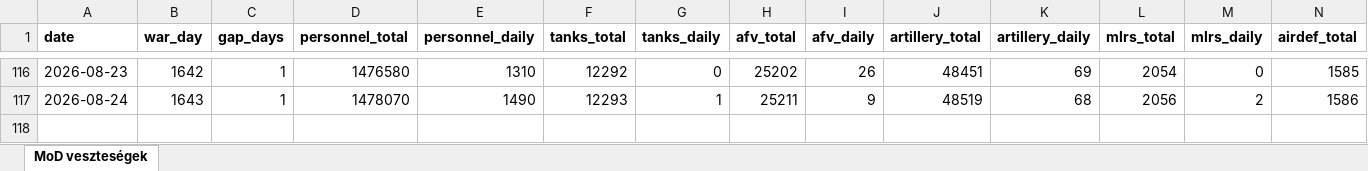
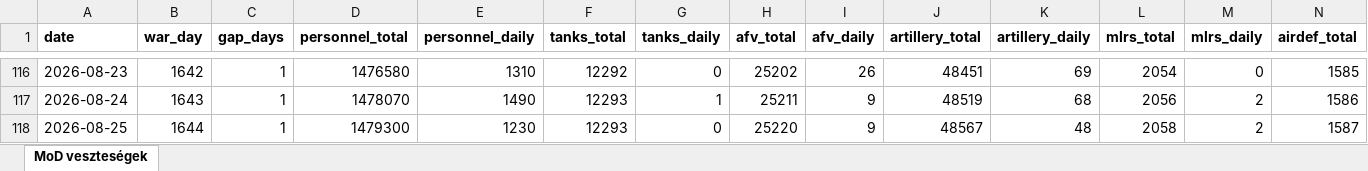
Before and after one commit to antonronogur-boop/ukraine-war-dashboard, an Excel workbook: data/mod_losses.xlsx, sheet MoD veszteségek, drawn as a sheet; only a part is shown, gaps mark what is left out; values as stored, in another font and other column widths than the file's, no borders; rows hold the shown columns only; the diff names each change by its address in the sheet, - before the commit and + after, or states it on an @@ line.

```diff
--- a/data/mod_losses.xlsx (sheet MoD veszteségek)
+++ b/data/mod_losses.xlsx (sheet MoD veszteségek)
+row 118: 2026-08-25 | 1644 | 1 | 1479300 | 1230 | 12293 | 0 | 25220 | 9 | 48567 | 48 | 2058 | 2 | 1587
```
Also changed, not shown: 1 other file.
